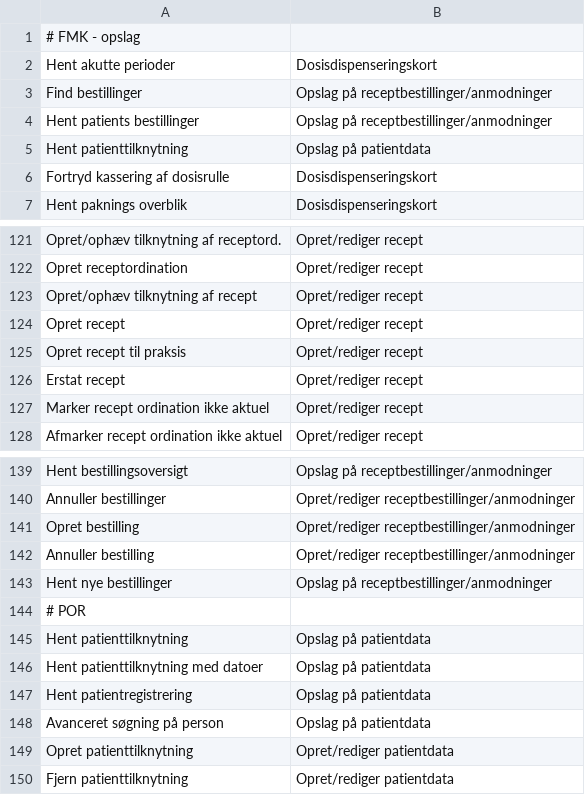
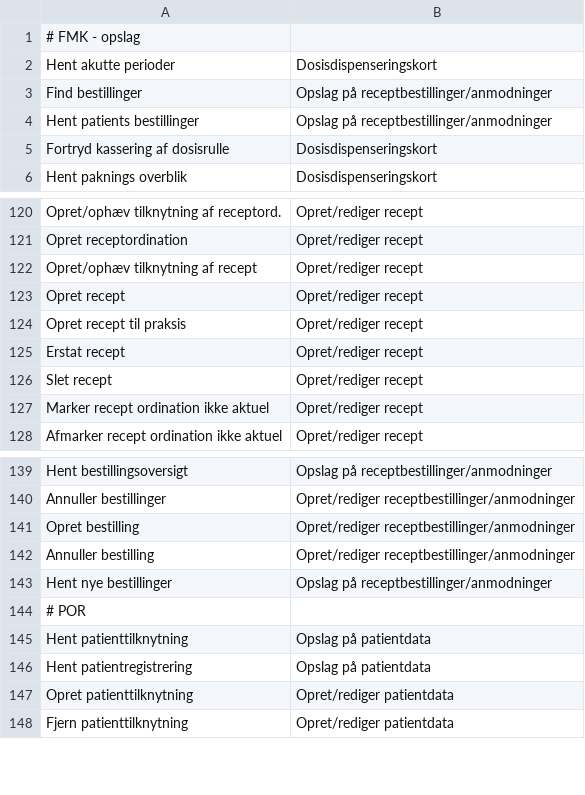
Before and after one commit to trifork/fmk-minlog-categories, a CSV file: src/MinLogActionMap.csv, drawn as a sheet; only a part is shown, gaps mark what is left out; removed rows and columns are numbered as before the commit, all else as after; the diff covers the shown part only; the diff names each change by its address in the sheet, - before the commit and + after, or states it on an @@ line.

```diff
--- a/src/MinLogActionMap.csv
+++ b/src/MinLogActionMap.csv
-row 5: Hent patienttilknytning | Opslag på patientdata
+row 126: Slet recept | Opret/rediger recept
-row 146: Hent patienttilknytning med datoer | Opslag på patientdata
-row 148: Avanceret søgning på person | Opslag på patientdata
```
Also changed, not shown: 42 removed rows and 7 edited cells elsewhere in this file, 4 other files.
